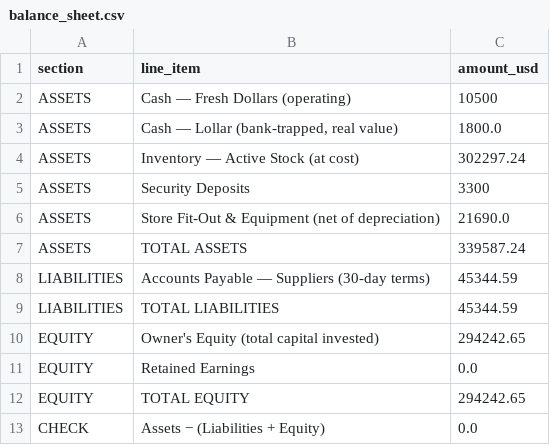
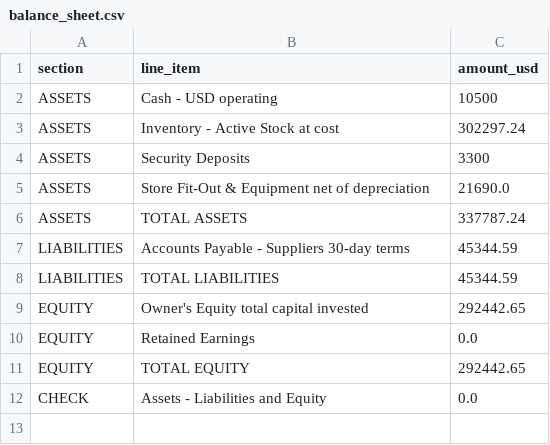
Before and after one commit to mhmd-jawad/retail-radar-ai, a CSV file: data/real/balance_sheet.csv, drawn as a sheet.

Commit message:
adding financial snapshots/progress, AI assistant chat, and outcome tracking improvements, with supporting backend, frontend, data, and migration updates.

```diff
--- a/data/real/balance_sheet.csv
+++ b/data/real/balance_sheet.csv
@@ -1,13 +1,12 @@
 section,line_item,amount_usd
-ASSETS,Cash — Fresh Dollars (operating),10500
-ASSETS,"Cash — Lollar (bank-trapped, real value)",1800.0
-ASSETS,Inventory — Active Stock (at cost),302297.24
+ASSETS,Cash - USD operating,10500
+ASSETS,Inventory - Active Stock at cost,302297.24
 ASSETS,Security Deposits,3300
-ASSETS,Store Fit-Out & Equipment (net of depreciation),21690.0
-ASSETS,TOTAL ASSETS,339587.24
-LIABILITIES,Accounts Payable — Suppliers (30-day terms),45344.59
+ASSETS,Store Fit-Out & Equipment net of depreciation,21690.0
+ASSETS,TOTAL ASSETS,337787.24
+LIABILITIES,Accounts Payable - Suppliers 30-day terms,45344.59
 LIABILITIES,TOTAL LIABILITIES,45344.59
-EQUITY,Owner's Equity (total capital invested),294242.65
+EQUITY,Owner's Equity total capital invested,292442.65
 EQUITY,Retained Earnings,0.0
-EQUITY,TOTAL EQUITY,294242.65
-CHECK,Assets − (Liabilities + Equity),0.0
+EQUITY,TOTAL EQUITY,292442.65
+CHECK,Assets - Liabilities and Equity,0.0
```
Also changed, not shown: 29 other files.
